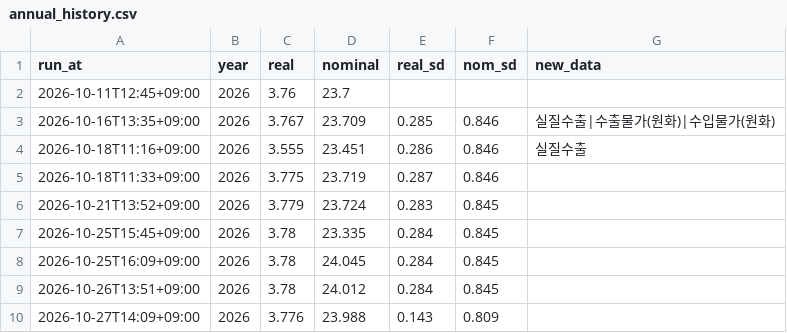
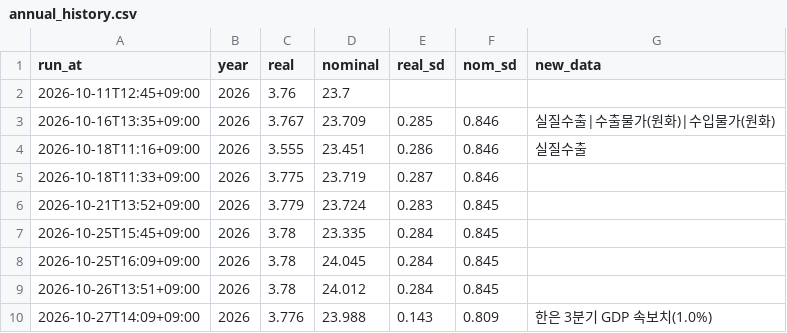
Before and after one commit to lloydknam/korea-gdpnow, a CSV file: data/annual_history.csv, drawn as a sheet.

```diff
--- a/data/annual_history.csv
+++ b/data/annual_history.csv
@@ -9,2 +9,2 @@ run_at,year,real,nominal,real_sd,nom_sd,new_data
 2026-10-26T13:51+09:00,2026,3.78,24.012,0.284,0.845,
-2026-10-27T14:09+09:00,2026,3.776,23.988,0.143,0.809,
+2026-10-27T14:09+09:00,2026,3.776,23.988,0.143,0.809,한은 3분기 GDP 속보치(1.0%)
```
Also changed, not shown: data/history.csv, 1 other file.
